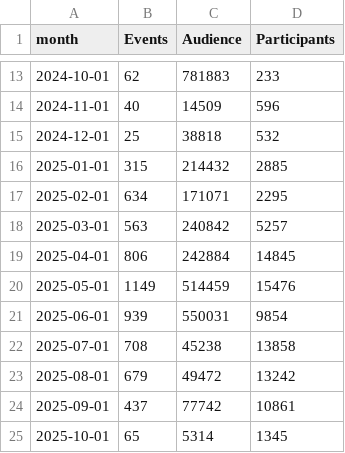
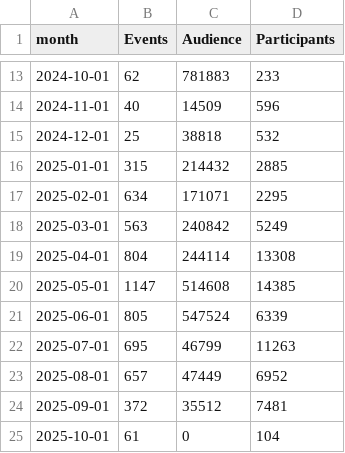
Before and after one commit to open-innovations/bradford-2025, a CSV file: src/themes/programme/_data/events/total_by_month.csv, drawn as a sheet; only a part is shown, gaps mark what is left out.

```diff
--- a/src/themes/programme/_data/events/total_by_month.csv
+++ b/src/themes/programme/_data/events/total_by_month.csv
@@ -17,9 +17,9 @@ month,Events,Audience,Participants
 2025-02-01,634,171071,2295
-2025-03-01,563,240842,5257
-2025-04-01,806,242884,14845
-2025-05-01,1149,514459,15476
-2025-06-01,939,550031,9854
-2025-07-01,708,45238,13858
-2025-08-01,679,49472,13242
-2025-09-01,437,77742,10861
-2025-10-01,65,5314,1345
+2025-03-01,563,240842,5249
+2025-04-01,804,244114,13308
+2025-05-01,1147,514608,14385
+2025-06-01,805,547524,6339
+2025-07-01,695,46799,11263
+2025-08-01,657,47449,6952
+2025-09-01,372,35512,7481
+2025-10-01,61,0,104
```
Also changed, not shown: src/themes/programme/_data/events/monthly_breakdown.csv, src/themes/programme/_data/events/monthly_by_project.csv, 26 other files.
